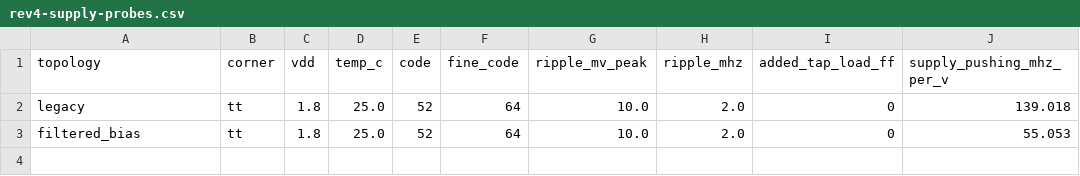
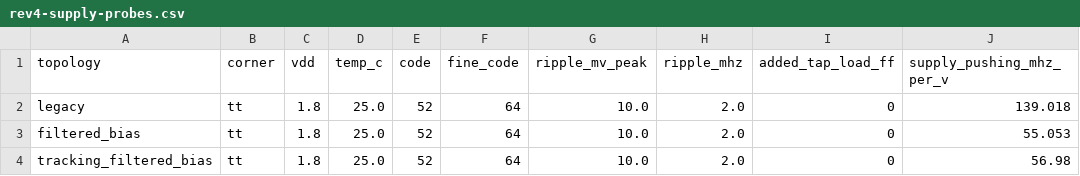
Before and after one commit to jonahsaunders/VIBE_PLL, a CSV file: results/rev4-supply-probes.csv, drawn as a sheet; the diff names each change by its address in the sheet, - before the commit and + after, or states it on an @@ line.

Commit message:
Characterize combined supply filtering and a DAC transition
Record slow-cold replays, nominal filtered-bias startup and pushing, and a simultaneous coarse/fine step. Group DAC devices on identical waveforms for efficient mismatch-free transient probes.

```diff
--- a/results/rev4-supply-probes.csv
+++ b/results/rev4-supply-probes.csv
+row 4: tracking_filtered_bias | tt | 1.8 | 25.0 | 52 | 64 | 10.0 | 2.0 | 0 | 56.98
```
Also changed, not shown: 4 other files.
